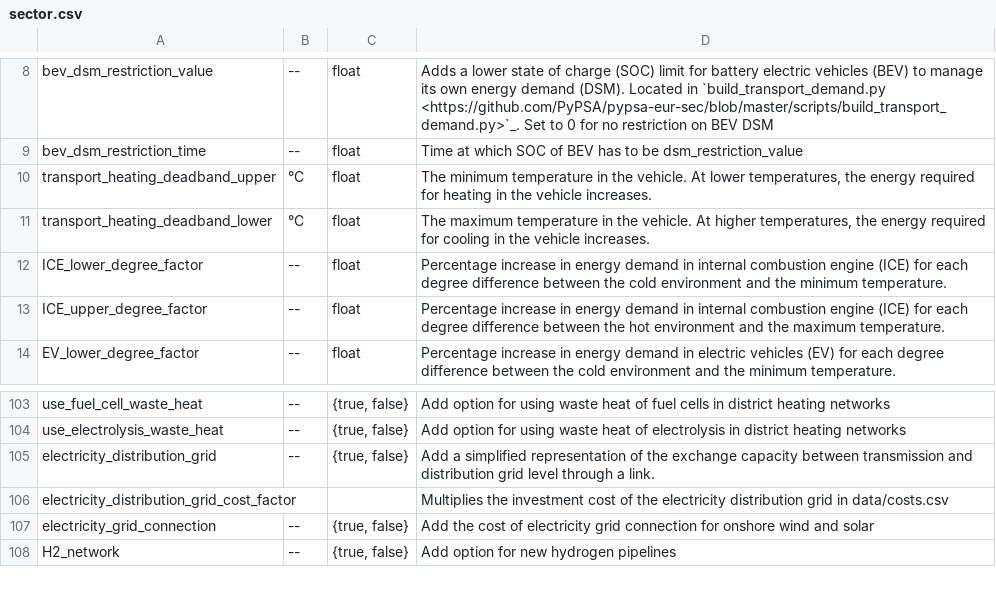
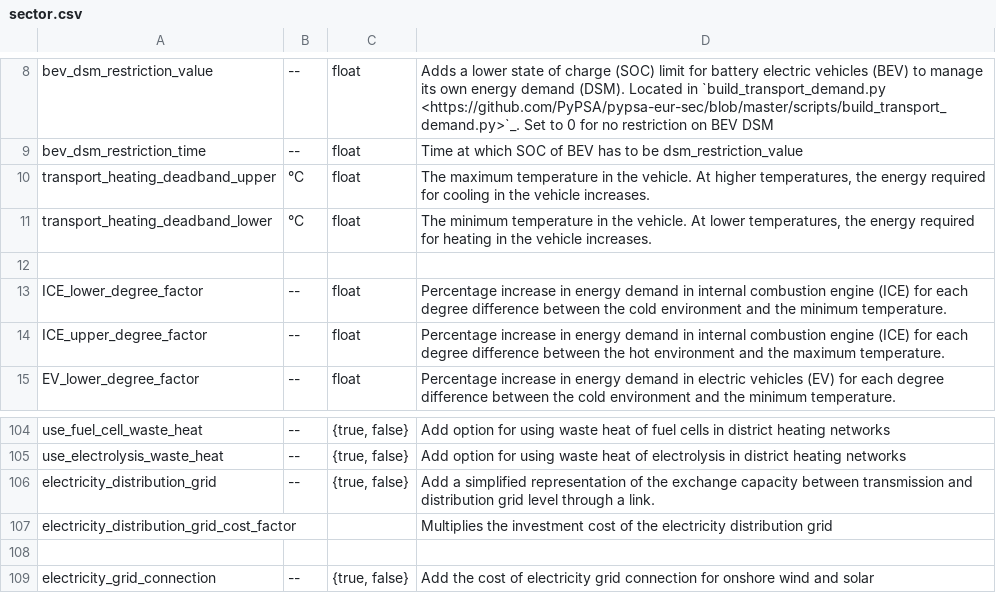
Before and after one commit to Luca2299/pypsa-eur, a CSV file: doc/configtables/sector.csv, drawn as a sheet; only a part is shown, gaps mark what is left out; the shorter side is filled out with more unchanged rows.

```diff
--- a/doc/configtables/sector.csv
+++ b/doc/configtables/sector.csv
@@ -9,4 +9,5 @@ bev_dsm_restriction_value,--,float,Adds a lower state of charge (SOC) limit for
 bev_dsm_restriction_time,--,float,Time at which SOC of BEV has to be dsm_restriction_value
-transport_heating_deadband_upper,°C,float,"The minimum temperature in the vehicle. At lower temperatures, the energy required for heating in the vehicle increases."
-transport_heating_deadband_lower,°C,float,"The maximum temperature in the vehicle. At higher temperatures, the energy required for cooling in the vehicle increases."
+transport_heating_deadband_upper,°C,float,"The maximum temperature in the vehicle. At higher temperatures, the energy required for cooling in the vehicle increases."
+transport_heating_deadband_lower,°C,float,"The minimum temperature in the vehicle. At lower temperatures, the energy required for heating in the vehicle increases."
+
 ICE_lower_degree_factor,--,float,Percentage increase in energy demand in internal combustion engine (ICE) for each degree difference between the cold environment and the minimum temperature.
@@ -105,3 +106,4 @@ use_electrolysis_waste_heat,--,"{true, false}",Add option for using waste heat o
 electricity_distribution_grid,--,"{true, false}",Add a simplified representation of the exchange capacity between transmission and distribution grid level through a link.
-electricity_distribution_grid_cost_factor,,,Multiplies the investment cost of the electricity distribution grid in data/costs.csv
+electricity_distribution_grid_cost_factor,,,Multiplies the investment cost of the electricity distribution grid
+
 electricity_grid_connection,--,"{true, false}",Add the cost of electricity grid connection for onshore wind and solar
```
Also changed, not shown: 1 other file.
